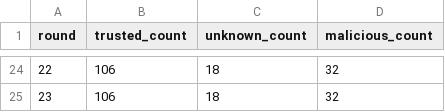
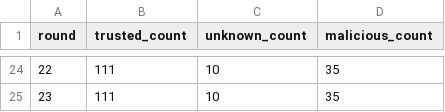
Before and after one commit to ljheeedsg/research_paper, a CSV file: experiment1_step1_worker_category.csv, drawn as a sheet; only a part is shown, gaps mark what is left out; the diff covers the shown part only.

```diff
--- a/experiment1_step1_worker_category.csv
+++ b/experiment1_step1_worker_category.csv
@@ -24,2 +24,2 @@ round,trusted_count,unknown_count,malicious_count
-22,106,18,32
-23,106,18,32
+22,111,10,35
+23,111,10,35
```
Also changed, not shown: 65 edited cells elsewhere in this file, expeiment1_step1_all_coverage.csv, experiment1_step1_trusted_ratio_compare.csv, 36 other files.
